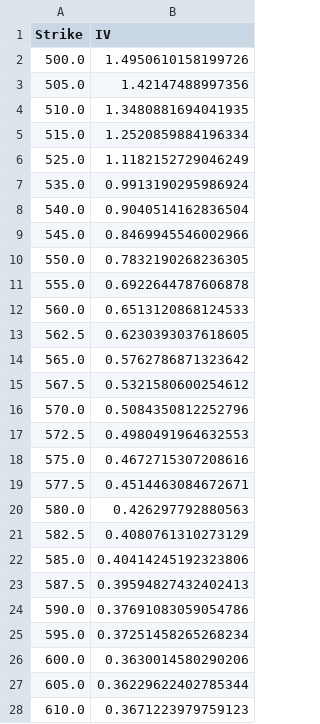
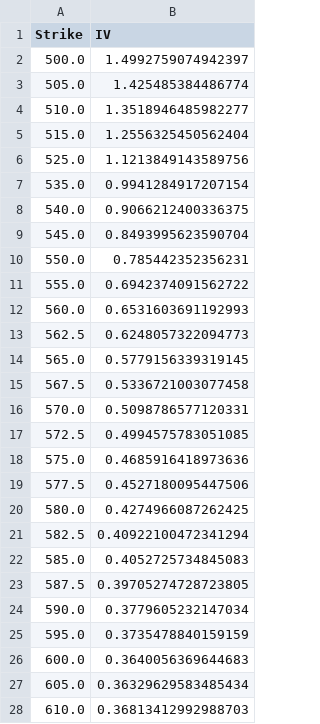
Before and after one commit to hedge0/OptionsKillerBotPython, a CSV file: original_strikes_mid_iv.csv, drawn as a sheet; only a part is shown; the diff covers the shown part only.

```diff
--- a/original_strikes_mid_iv.csv
+++ b/original_strikes_mid_iv.csv
@@ -1,28 +1,28 @@
 Strike,IV
-500.0,1.4950610158199726
-505.0,1.42147488997356
-510.0,1.3480881694041935
-515.0,1.2520859884196334
-525.0,1.1182152729046249
-535.0,0.9913190295986924
-540.0,0.9040514162836504
-545.0,0.8469945546002966
-550.0,0.7832190268236305
-555.0,0.6922644787606878
-560.0,0.6513120868124533
-562.5,0.6230393037618605
-565.0,0.5762786871323642
-567.5,0.5321580600254612
-570.0,0.5084350812252796
-572.5,0.4980491964632553
-575.0,0.4672715307208616
-577.5,0.4514463084672671
-580.0,0.426297792880563
-582.5,0.4080761310273129
-585.0,0.40414245192323806
-587.5,0.39594827432402413
-590.0,0.37691083059054786
-595.0,0.37251458265268234
-600.0,0.3630014580290206
-605.0,0.36229622402785344
-610.0,0.3671223979759123
+500.0,1.4992759074942397
+505.0,1.425485384486774
+510.0,1.3518946485982277
+515.0,1.2556325450562404
+525.0,1.1213849143589756
+535.0,0.9941284917207154
+540.0,0.9066212400336375
+545.0,0.8493995623590704
+550.0,0.785442352356231
+555.0,0.6942374091562722
+560.0,0.6531603691192993
+562.5,0.6248057322094773
+565.0,0.5779156339319145
+567.5,0.5336721003077458
+570.0,0.5098786577120331
+572.5,0.4994575783051085
+575.0,0.4685916418973636
+577.5,0.4527180095447506
+580.0,0.4274966087262425
+582.5,0.40922100472341294
+585.0,0.4052725734845083
+587.5,0.39705274728723805
+590.0,0.3779605232147034
+595.0,0.3735478840159159
+600.0,0.3640056369644683
+605.0,0.36329629583485434
+610.0,0.36813412992988703
```
Also changed, not shown: 11 edited cells elsewhere in this file, interpolated_strikes_iv.csv, 2 other files.
